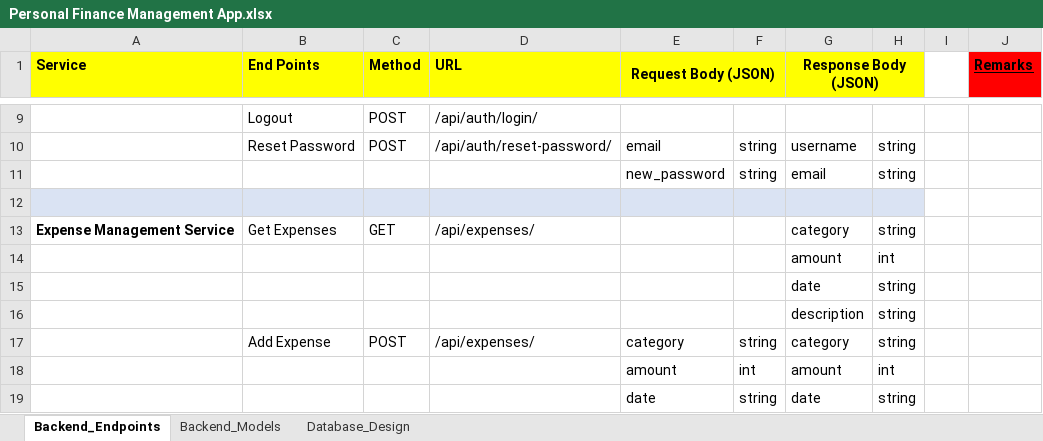
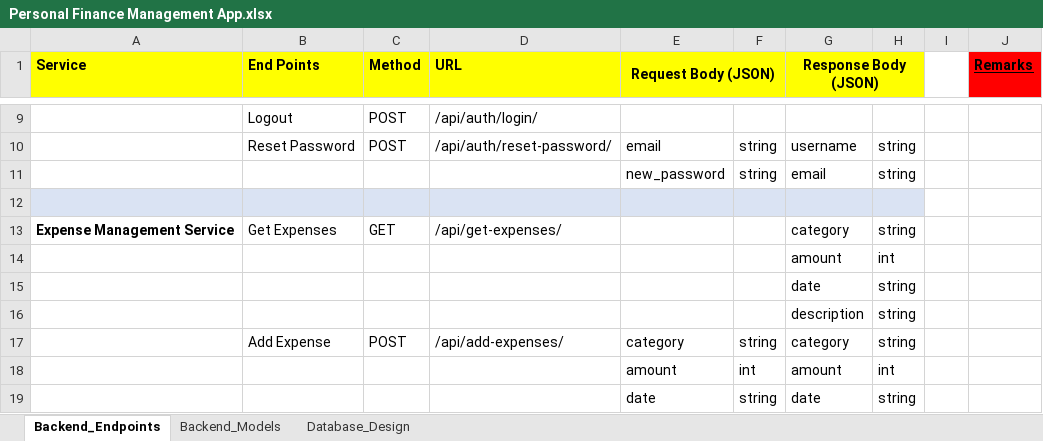
Before and after one commit to MayurGavas/Personal-Finance-Management-App, an Excel workbook: Documentation/Personal Finance Management App.xlsx, sheet Backend_Endpoints, drawn as a sheet; only a part is shown, gaps mark what is left out; values as stored, in another font and other column widths than the file's, no borders; the diff names each change by its address in the sheet, - before the commit and + after, or states it on an @@ line.

```diff
--- a/Documentation/Personal Finance Management App.xlsx (sheet Backend_Endpoints)
+++ b/Documentation/Personal Finance Management App.xlsx (sheet Backend_Endpoints)
-D13 (URL): /api/expenses/
+D13 (URL): /api/get-expenses/
-D17 (URL): /api/expenses/
+D17 (URL): /api/add-expenses/
```
Also changed, not shown: 12 other files.
